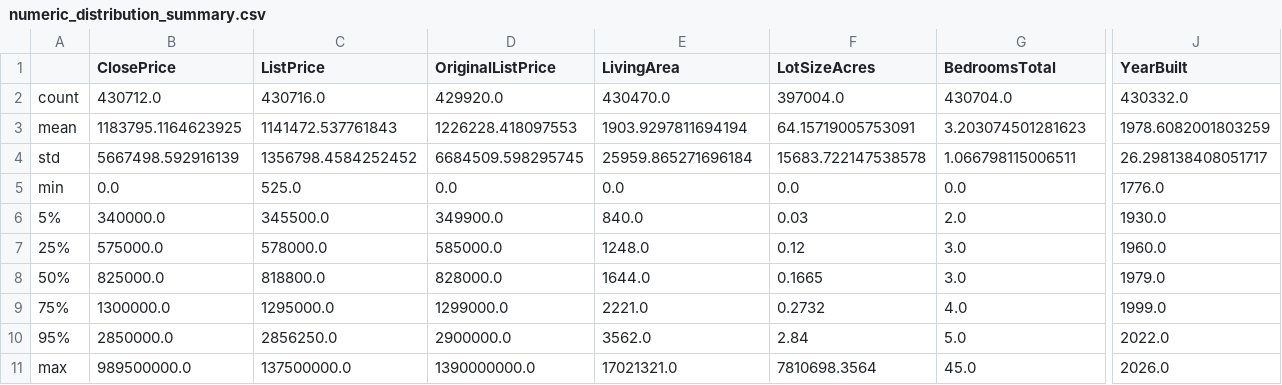
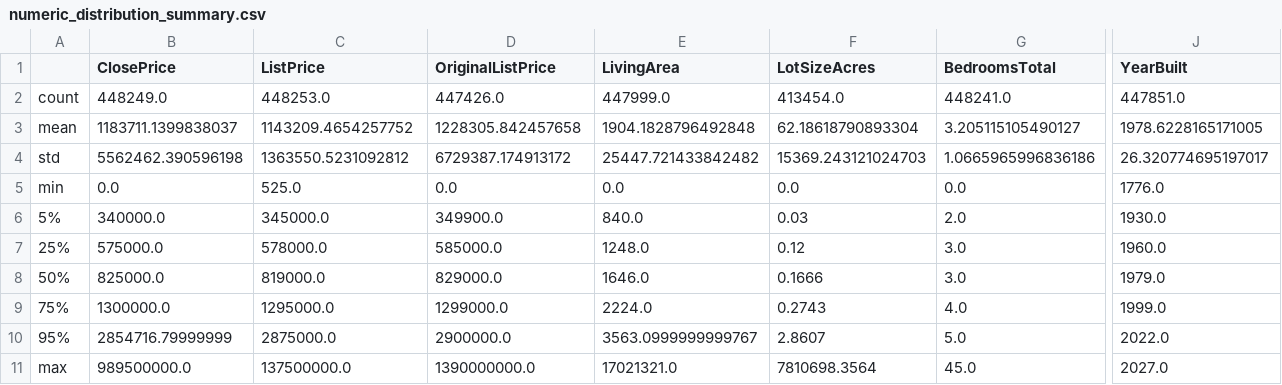
Before and after one commit to khushiraj-dev/IDX-Exchange, a CSV file: Reports/numeric_distribution_summary.csv, drawn as a sheet; only a part is shown, gaps mark what is left out; the diff covers the shown part only; the diff names each change by its address in the sheet, - before the commit and + after, or states it on an @@ line.

```diff
--- a/Reports/numeric_distribution_summary.csv
+++ b/Reports/numeric_distribution_summary.csv
-B2 (ClosePrice): 430712.0
+B2 (ClosePrice): 448249.0
-C2 (ListPrice): 430716.0
+C2 (ListPrice): 448253.0
-D2 (OriginalListPrice): 429920.0
+D2 (OriginalListPrice): 447426.0
-E2 (LivingArea): 430470.0
+E2 (LivingArea): 447999.0
-F2 (LotSizeAcres): 397004.0
+F2 (LotSizeAcres): 413454.0
-G2 (BedroomsTotal): 430704.0
+G2 (BedroomsTotal): 448241.0
-J2 (YearBuilt): 430332.0
+J2 (YearBuilt): 447851.0
-B3 (ClosePrice): 1183795.1164623925
+B3 (ClosePrice): 1183711.1399838037
-C3 (ListPrice): 1141472.537761843
+C3 (ListPrice): 1143209.4654257752
-D3 (OriginalListPrice): 1226228.418097553
+D3 (OriginalListPrice): 1228305.842457658
-E3 (LivingArea): 1903.9297811694194
+E3 (LivingArea): 1904.1828796492848
-F3 (LotSizeAcres): 64.15719005753091
+F3 (LotSizeAcres): 62.18618790893304
-G3 (BedroomsTotal): 3.203074501281623
+G3 (BedroomsTotal): 3.205115105490127
-J3 (YearBuilt): 1978.6082001803259
+J3 (YearBuilt): 1978.6228165171005
-B4 (ClosePrice): 5667498.592916139
+B4 (ClosePrice): 5562462.390596198
-C4 (ListPrice): 1356798.4584252452
+C4 (ListPrice): 1363550.5231092812
-D4 (OriginalListPrice): 6684509.598295745
+D4 (OriginalListPrice): 6729387.174913172
-E4 (LivingArea): 25959.865271696184
+E4 (LivingArea): 25447.721433842482
-F4 (LotSizeAcres): 15683.722147538578
+F4 (LotSizeAcres): 15369.243121024703
-G4 (BedroomsTotal): 1.066798115006511
+G4 (BedroomsTotal): 1.0665965996836186
-J4 (YearBuilt): 26.298138408051717
+J4 (YearBuilt): 26.320774695197017
-C6 (ListPrice): 345500.0
+C6 (ListPrice): 345000.0
-C8 (ListPrice): 818800.0
+C8 (ListPrice): 819000.0
-D8 (OriginalListPrice): 828000.0
+D8 (OriginalListPrice): 829000.0
-E8 (LivingArea): 1644.0
+E8 (LivingArea): 1646.0
-F8 (LotSizeAcres): 0.1665
+F8 (LotSizeAcres): 0.1666
-E9 (LivingArea): 2221.0
+E9 (LivingArea): 2224.0
-F9 (LotSizeAcres): 0.2732
+F9 (LotSizeAcres): 0.2743
-B10 (ClosePrice): 2850000.0
+B10 (ClosePrice): 2854716.79999999
-C10 (ListPrice): 2856250.0
+C10 (ListPrice): 2875000.0
-E10 (LivingArea): 3562.0
+E10 (LivingArea): 3563.0999999999767
-F10 (LotSizeAcres): 2.84
+F10 (LotSizeAcres): 2.8607
-J11 (YearBuilt): 2026.0
+J11 (YearBuilt): 2027.0
```
Also changed, not shown: 6 edited cells elsewhere in this file, Reports/missing_value_report_listings.csv, Reports/missing_value_report_sold.csv, 20 other files.
